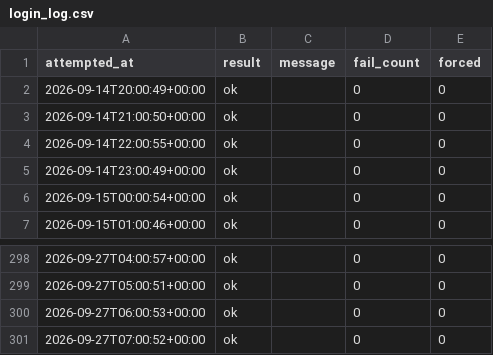
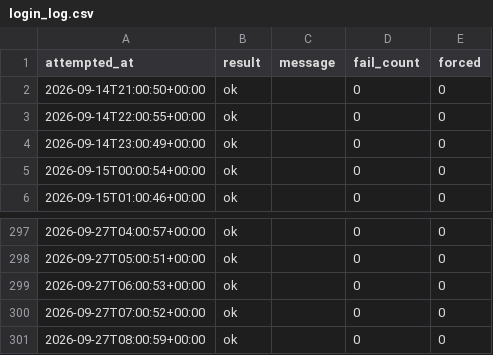
Before and after one commit to rainbow-love-lang/gold-sentiment, a CSV file: login_log.csv, drawn as a sheet; only a part is shown, gaps mark what is left out; removed rows and columns are numbered as before the commit, all else as after; the diff names each change by its address in the sheet, - before the commit and + after, or states it on an @@ line.

```diff
--- a/login_log.csv
+++ b/login_log.csv
-row 2: 2026-09-14T20:00:49+00:00 | ok |  | 0 | 0
+row 301: 2026-09-27T08:00:59+00:00 | ok |  | 0 | 0
```
Also changed, not shown: positionbook.csv, 1 other file.
